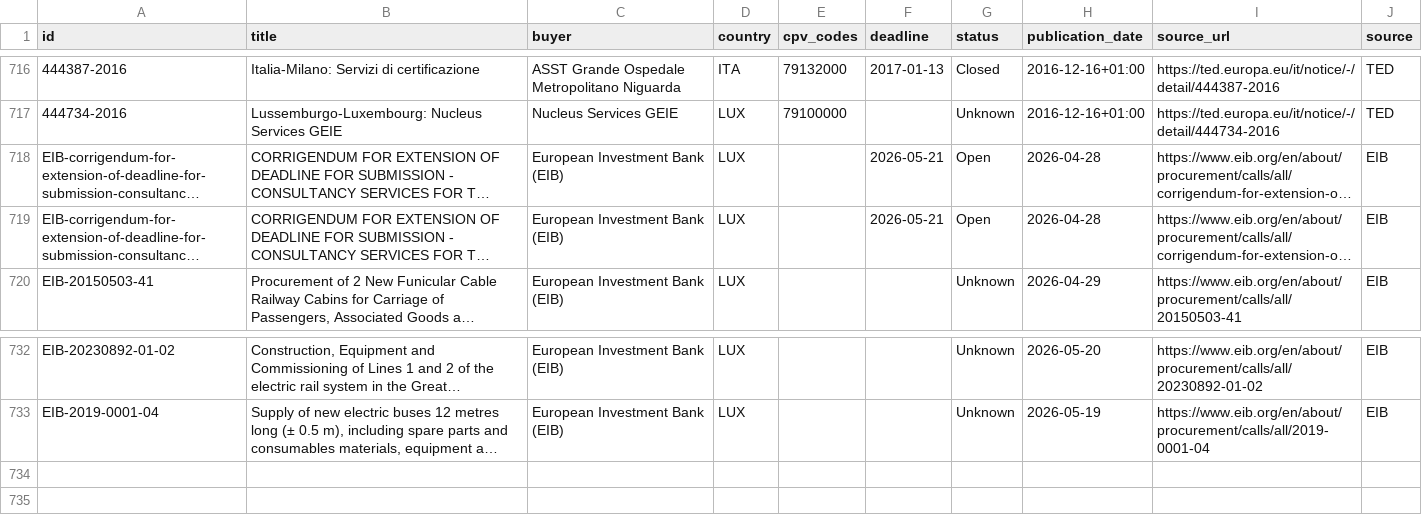
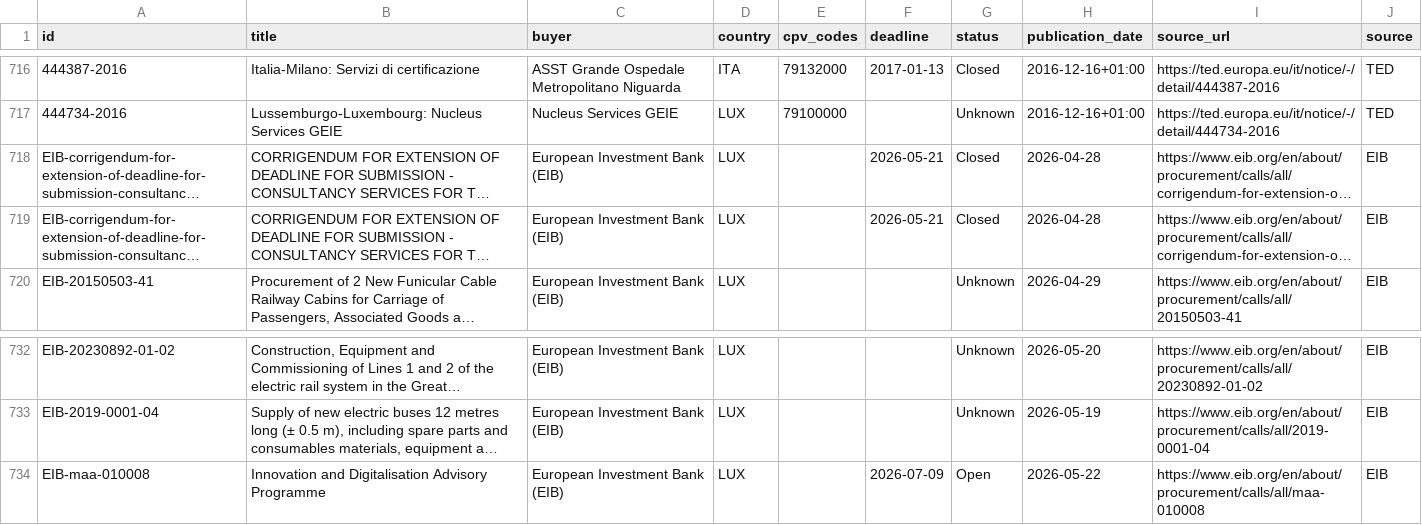
Before and after one commit to wodka2000/bei-tender-agent, a CSV file: output/tenders.csv, drawn as a sheet; only a part is shown, gaps mark what is left out; long unchanged cells end in …; the diff names each change by its address in the sheet, - before the commit and + after, or states it on an @@ line.

```diff
--- a/output/tenders.csv
+++ b/output/tenders.csv
-G718:G719 (status): Open
+G718:G719 (status): Closed
+row 734: EIB-maa-010008 | Innovation and Digitalisation Advisory Programme | European Investment Bank (EIB) | LUX |  | 2026-07-09 | Open | 2026-05-22 | https://www.eib.org/en/about/procurement/calls/all/maa-010008 | EIB
```
Also changed, not shown: 1 other file.
